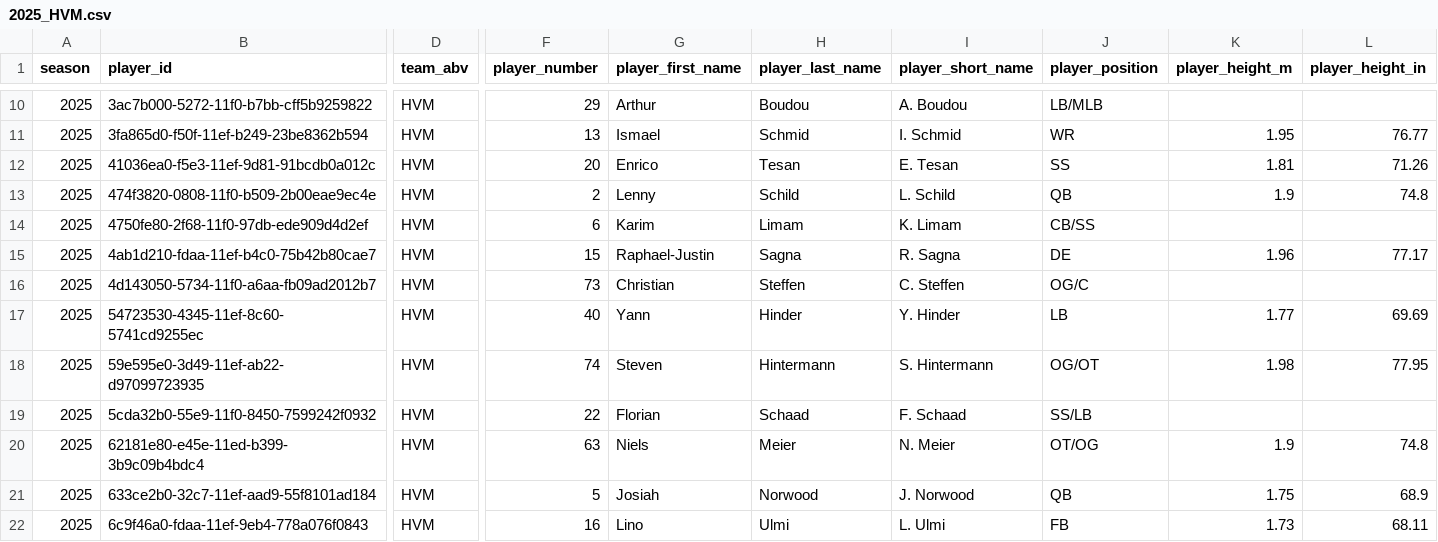
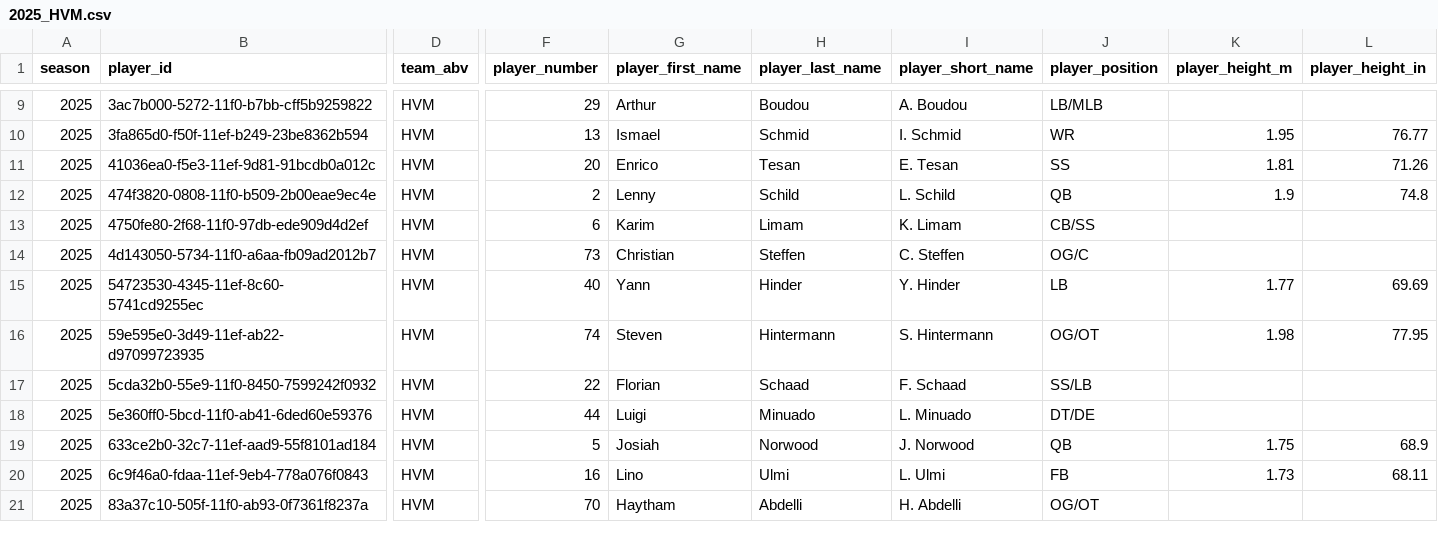
Before and after one commit to armstjc/european-league-of-football-data-repository, a CSV file: rosters/raw/2025_HVM.csv, drawn as a sheet; only a part is shown, gaps mark what is left out; the shorter side is filled out with more unchanged rows; removed rows and columns are numbered as before the commit, all else as after; rows hold the shown columns only; the diff covers the shown part only; the diff names each change by its address in the sheet, - before the commit and + after, or states it on an @@ line.

```diff
--- a/rosters/raw/2025_HVM.csv
+++ b/rosters/raw/2025_HVM.csv
-row 15: 2025 | 4ab1d210-fdaa-11ef-b4c0-75b42b80cae7 | HVM | 15 | Raphael-Justin | Sagna | R. Sagna | DE | 1.96 | 77.17
-row 20: 2025 | 62181e80-e45e-11ed-b399-3b9c09b4bdc4 | HVM | 63 | Niels | Meier | N. Meier | OT/OG | 1.9 | 74.8
+row 18: 2025 | 5e360ff0-5bcd-11f0-ab41-6ded60e59376 | HVM | 44 | Luigi | Minuado | L. Minuado | DT/DE
```
Also changed, not shown: 3 added rows, 5 removed rows and 5 edited cells elsewhere in this file, game_stats/team/elf_team_stats.csv, rosters/2025_elf_rosters.csv, 42 other files.
